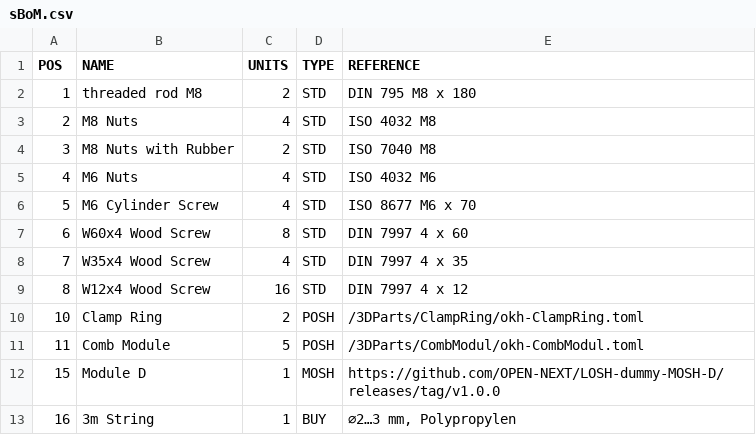
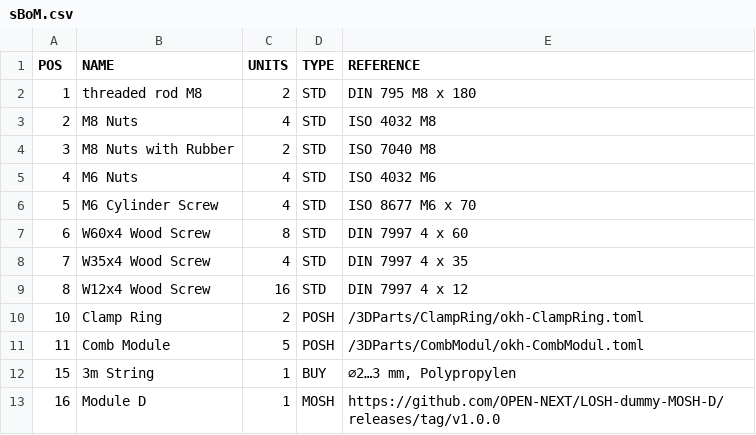
Before and after one commit to OPEN-NEXT/LOSH-dummy-MOSH-C, a CSV file: sBoM.csv, drawn as a sheet.

```diff
--- a/sBoM.csv
+++ b/sBoM.csv
@@ -11,3 +11,3 @@ POS	NAME	UNITS	TYPE	REFERENCE
 11	Comb Module	5	POSH	/3DParts/CombModul/okh-CombModul.toml
-15	Module D	1	MOSH	https://github.com/OPEN-NEXT/LOSH-dummy-MOSH-D/releases/tag/v1.0.0
-16	3m String	1	BUY	⌀2…3 mm, Polypropylen
+15	3m String	1	BUY	⌀2…3 mm, Polypropylen
+16	Module D	1	MOSH	https://github.com/OPEN-NEXT/LOSH-dummy-MOSH-D/releases/tag/v1.0.0
```
Also changed, not shown: 4 other files.
